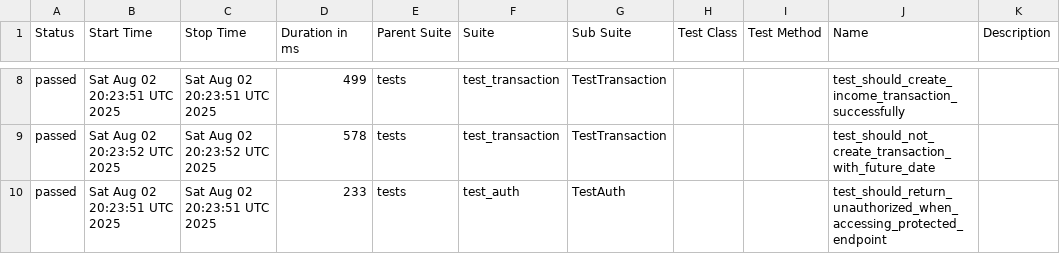
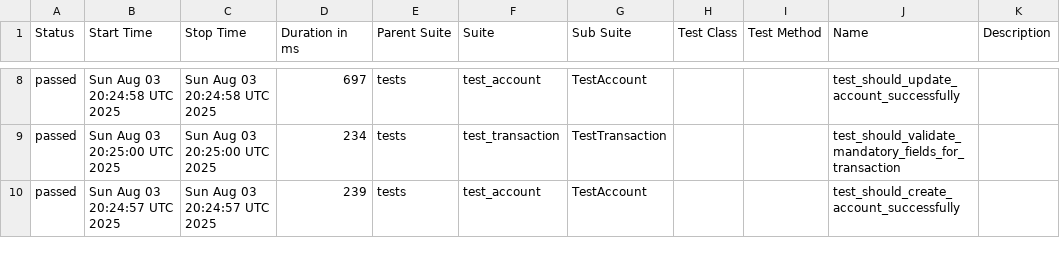
Before and after one commit to JosinaldoGJunior/python-automation-api-test, a CSV file: data/suites.csv, drawn as a sheet; only a part is shown, gaps mark what is left out; the diff covers the shown part only.

```diff
--- a/data/suites.csv
+++ b/data/suites.csv
@@ -8,3 +8,3 @@
-"passed","Sat Aug 02 20:23:51 UTC 2025","Sat Aug 02 20:23:51 UTC 2025","499","tests","test_transaction","TestTransaction","","","test_should_create_income_transaction_successfully",""
-"passed","Sat Aug 02 20:23:52 UTC 2025","Sat Aug 02 20:23:52 UTC 2025","578","tests","test_transaction","TestTransaction","","","test_should_not_create_transaction_with_future_date",""
-"passed","Sat Aug 02 20:23:51 UTC 2025","Sat Aug 02 20:23:51 UTC 2025","233","tests","test_auth","TestAuth","","","test_should_return_unauthorized_when_accessing_protected_endpoint",""
+"passed","Sun Aug 03 20:24:58 UTC 2025","Sun Aug 03 20:24:58 UTC 2025","697","tests","test_account","TestAccount","","","test_should_update_account_successfully",""
+"passed","Sun Aug 03 20:25:00 UTC 2025","Sun Aug 03 20:25:00 UTC 2025","234","tests","test_transaction","TestTransaction","","","test_should_validate_mandatory_fields_for_transaction",""
+"passed","Sun Aug 03 20:24:57 UTC 2025","Sun Aug 03 20:24:57 UTC 2025","239","tests","test_account","TestAccount","","","test_should_create_account_successfully",""
```
Also changed, not shown: 30 edited cells elsewhere in this file, 32 other files.
